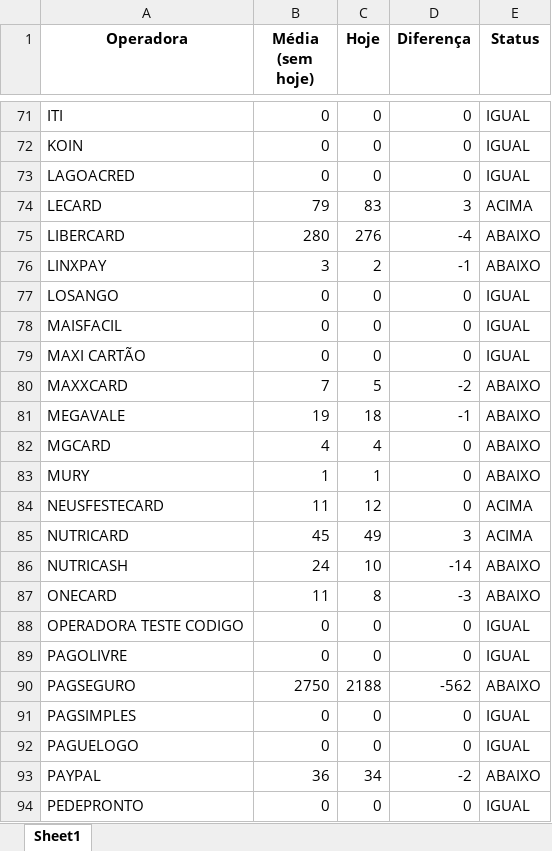
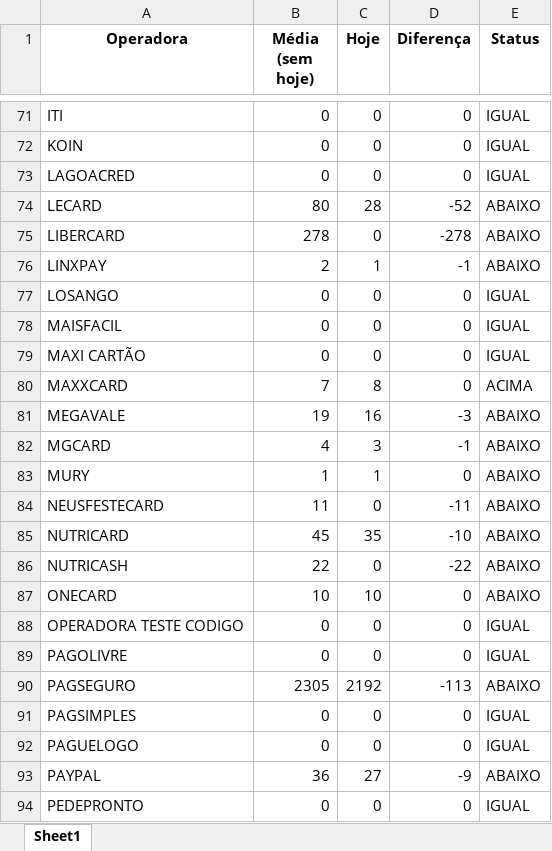
Before and after one commit to Alcir2012/Automation, an Excel workbook: media_arquivos_operadoras.xlsx, sheet Sheet1, drawn as a sheet; only a part is shown, gaps mark what is left out; values as stored, in another font and other column widths than the file's, no borders; the diff covers the shown part only; the diff names each change by its address in the sheet, - before the commit and + after, or states it on an @@ line.

```diff
--- a/media_arquivos_operadoras.xlsx (sheet Sheet1)
+++ b/media_arquivos_operadoras.xlsx (sheet Sheet1)
-B74 (Média (sem hoje)): 79
+B74 (Média (sem hoje)): 80
-C74 (Hoje): 83
+C74 (Hoje): 28
-D74 (Diferença): 3
+D74 (Diferença): -52
-E74 (Status): ACIMA
+E74 (Status): ABAIXO
-B75 (Média (sem hoje)): 280
+B75 (Média (sem hoje)): 278
-C75 (Hoje): 276
+C75 (Hoje): 0
-D75 (Diferença): -4
+D75 (Diferença): -278
-B76 (Média (sem hoje)): 3
+B76 (Média (sem hoje)): 2
-C76 (Hoje): 2
+C76 (Hoje): 1
-C80 (Hoje): 5
+C80 (Hoje): 8
-D80 (Diferença): -2
+D80 (Diferença): 0
-E80 (Status): ABAIXO
+E80 (Status): ACIMA
-C81 (Hoje): 18
+C81 (Hoje): 16
-D81 (Diferença): -1
+D81 (Diferença): -3
-C82 (Hoje): 4
+C82 (Hoje): 3
-D82 (Diferença): 0
+D82 (Diferença): -1
-C84 (Hoje): 12
+C84 (Hoje): 0
-D84 (Diferença): 0
+D84 (Diferença): -11
-E84:E85 (Status): ACIMA
+E84:E85 (Status): ABAIXO
-C85 (Hoje): 49
+C85 (Hoje): 35
-D85 (Diferença): 3
+D85 (Diferença): -10
-B86 (Média (sem hoje)): 24
+B86 (Média (sem hoje)): 22
-C86 (Hoje): 10
+C86 (Hoje): 0
-D86 (Diferença): -14
+D86 (Diferença): -22
-B87 (Média (sem hoje)): 11
+B87 (Média (sem hoje)): 10
-C87 (Hoje): 8
+C87 (Hoje): 10
-D87 (Diferença): -3
+D87 (Diferença): 0
-B90 (Média (sem hoje)): 2750
+B90 (Média (sem hoje)): 2305
-C90 (Hoje): 2188
+C90 (Hoje): 2192
-D90 (Diferença): -562
+D90 (Diferença): -113
-C93 (Hoje): 34
+C93 (Hoje): 27
-D93 (Diferença): -2
+D93 (Diferença): -9
```
Also changed, not shown: 220 edited cells elsewhere in this sheet, 1 other file.
